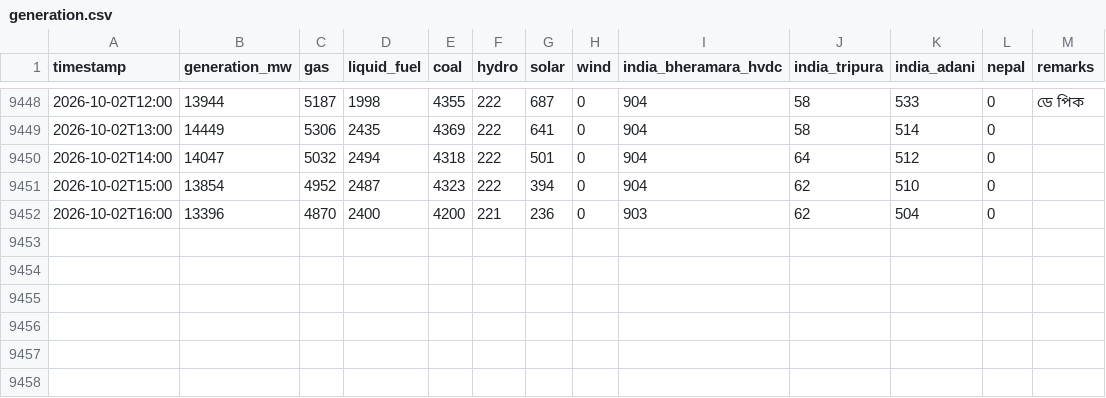
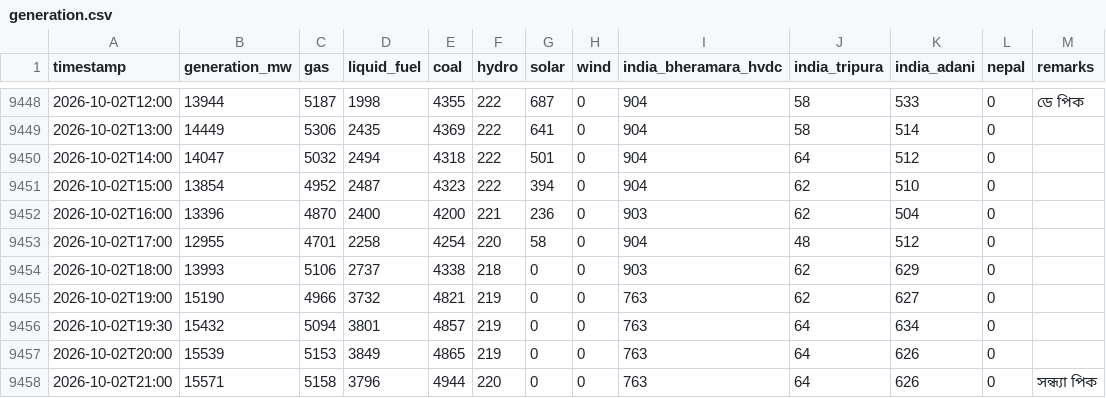
Before and after one commit to dhrupo/loadshedding-bd, a CSV file: data/generation.csv, drawn as a sheet; only a part is shown, gaps mark what is left out; the diff names each change by its address in the sheet, - before the commit and + after, or states it on an @@ line.

```diff
--- a/data/generation.csv
+++ b/data/generation.csv
+row 9453: 2026-10-02T17:00 | 12955 | 4701 | 2258 | 4254 | 220 | 58 | 0 | 904 | 48 | 512 | 0
+row 9454: 2026-10-02T18:00 | 13993 | 5106 | 2737 | 4338 | 218 | 0 | 0 | 903 | 62 | 629 | 0
+row 9455: 2026-10-02T19:00 | 15190 | 4966 | 3732 | 4821 | 219 | 0 | 0 | 763 | 62 | 627 | 0
+row 9456: 2026-10-02T19:30 | 15432 | 5094 | 3801 | 4857 | 219 | 0 | 0 | 763 | 64 | 634 | 0
+row 9457: 2026-10-02T20:00 | 15539 | 5153 | 3849 | 4865 | 219 | 0 | 0 | 763 | 64 | 626 | 0
+row 9458: 2026-10-02T21:00 | 15571 | 5158 | 3796 | 4944 | 220 | 0 | 0 | 763 | 64 | 626 | 0 | সন্ধ্যা পিক
```
Also changed, not shown: data/bmd_forecast.csv, data/demand.csv, 3 other files.
